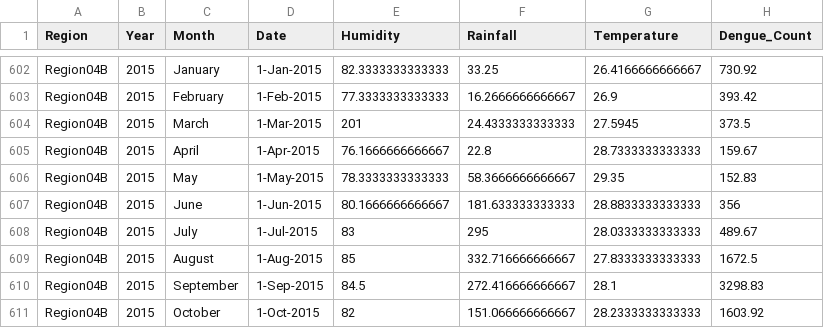
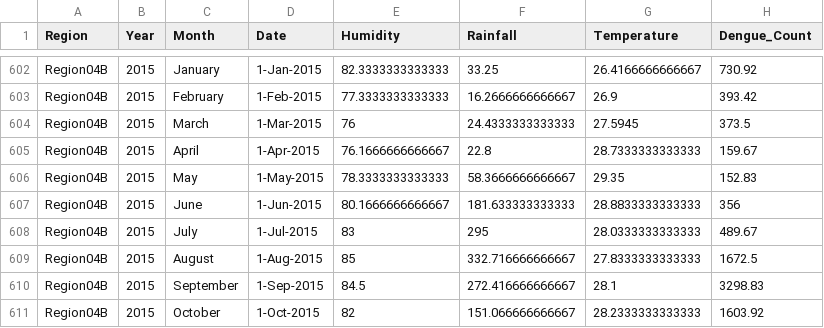
Before and after one commit to baypogiMD/Predicting-Dengue-Philippines, a CSV file: dengue_climate.csv, drawn as a sheet; only a part is shown, gaps mark what is left out.

Commit message:
Add files via upload

```diff
--- a/dengue_climate.csv
+++ b/dengue_climate.csv
@@ -603,3 +603,3 @@ Region04B,2015,January,1-Jan-2015,82.3333333333333,33.25,26.4166666666667,730.92
 Region04B,2015,February,1-Feb-2015,77.3333333333333,16.2666666666667,26.9,393.42
-Region04B,2015,March,1-Mar-2015,201,24.4333333333333,27.5945,373.5
+Region04B,2015,March,1-Mar-2015,76,24.4333333333333,27.5945,373.5
 Region04B,2015,April,1-Apr-2015,76.1666666666667,22.8,28.7333333333333,159.67
```
